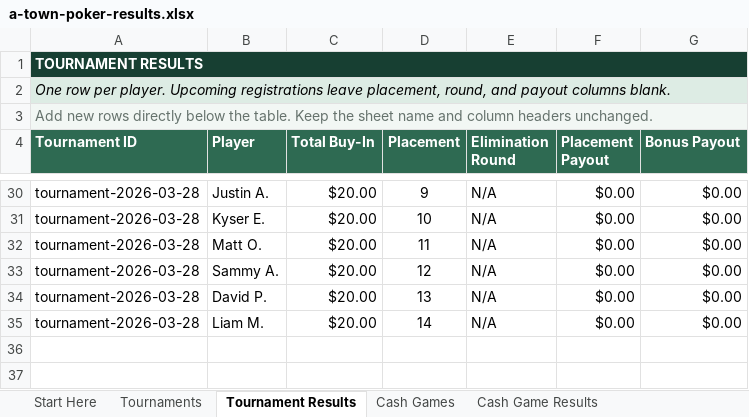
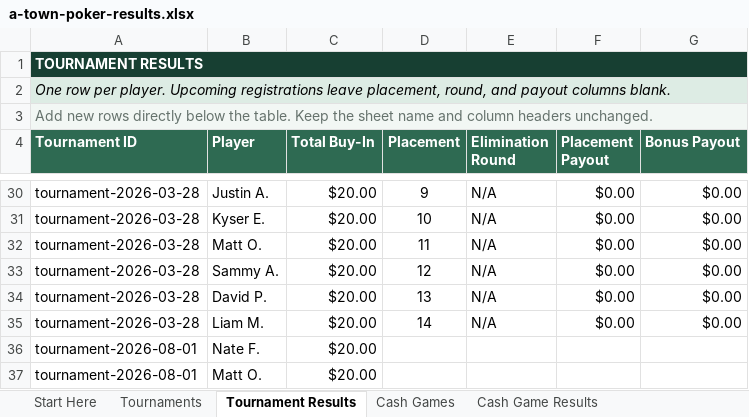
Before and after one commit to matthewoliver01/a-town-poker-site, an Excel workbook: data/source/a-town-poker-results.xlsx, sheet Tournament Results, drawn as a sheet; only a part is shown, gaps mark what is left out; values as stored, in another font and other column widths than the file's, no borders; table styles not drawn; the diff names each change by its address in the sheet, - before the commit and + after, or states it on an @@ line.

Commit message:
Added August 2026 Tournament

```diff
--- a/data/source/a-town-poker-results.xlsx (sheet Tournament Results)
+++ b/data/source/a-town-poker-results.xlsx (sheet Tournament Results)
+row 36: tournament-2026-08-01 | Nate F. | $20.00
+row 37: tournament-2026-08-01 | Matt O. | $20.00
```
Also changed, not shown: sheet Tournaments, sheet Start Here, 1 other file.
